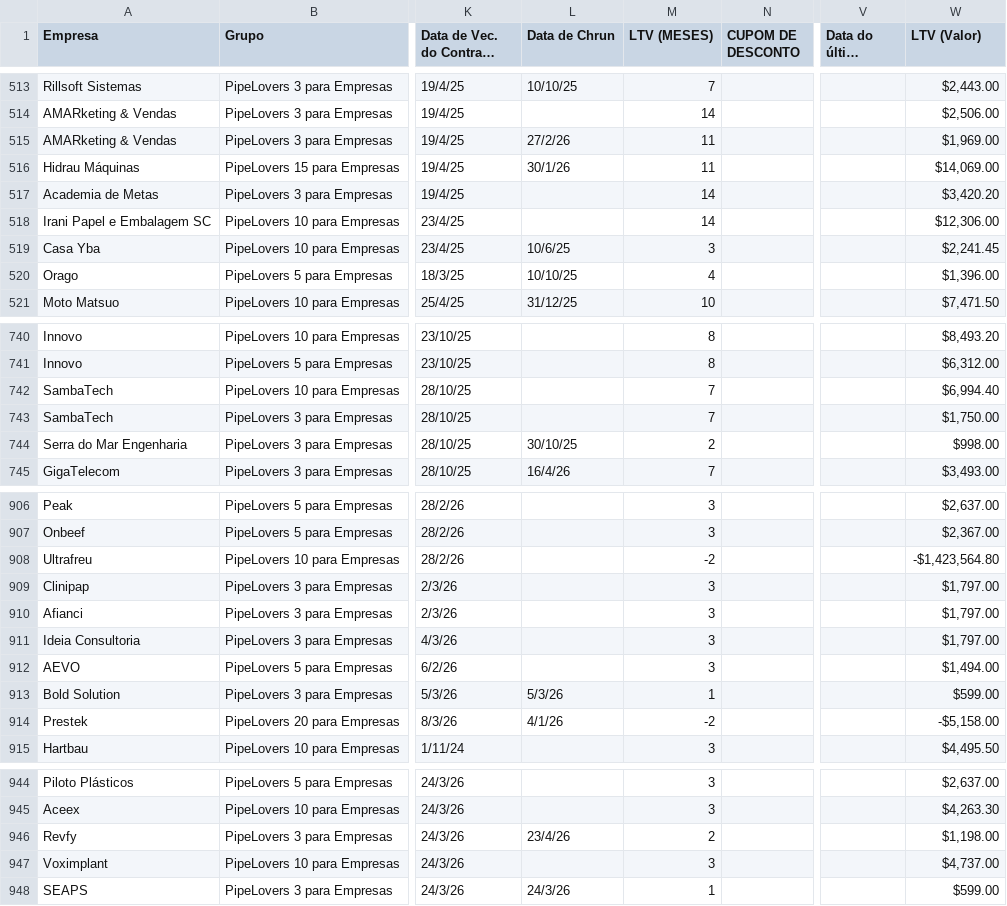
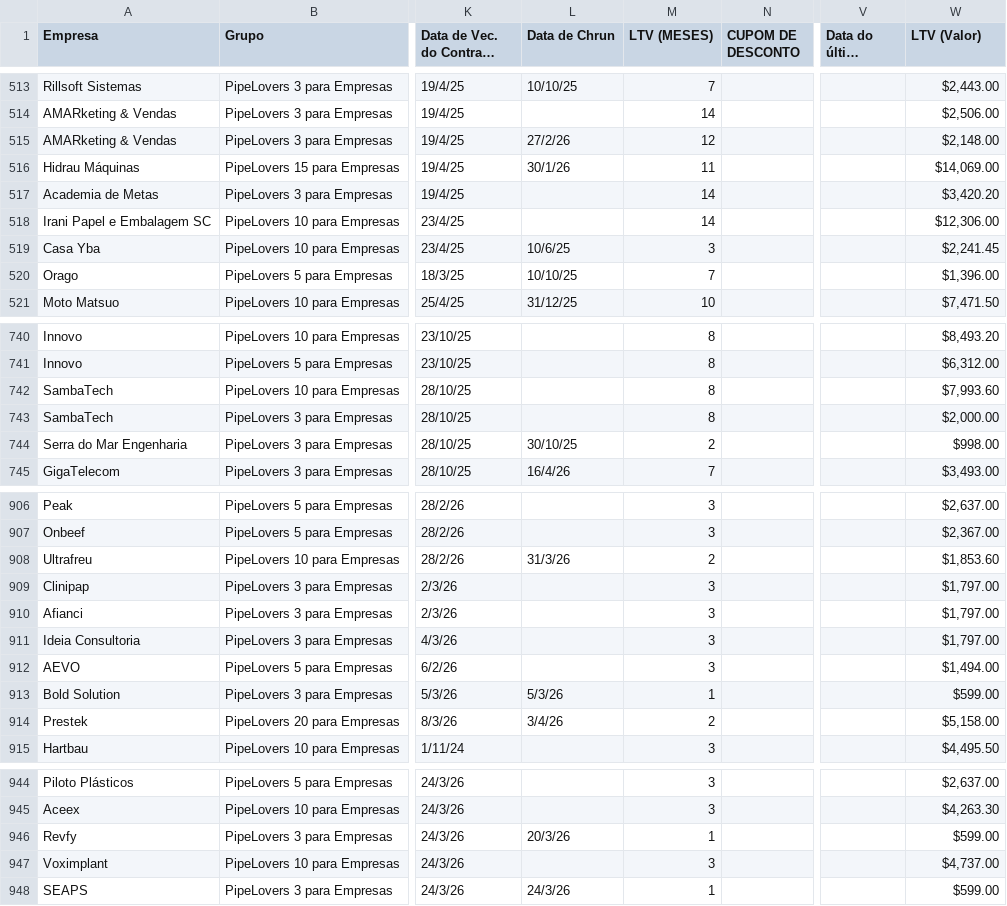
Before and after one commit to guiweissbock-cpu/reimplantacao-pipe, a CSV file: clientes.csv, drawn as a sheet; only a part is shown, gaps mark what is left out; long unchanged cells end in …; the diff covers the shown part only; the diff names each change by its address in the sheet, - before the commit and + after, or states it on an @@ line.

```diff
--- a/clientes.csv
+++ b/clientes.csv
-M515 (LTV (MESES)): 11
+M515 (LTV (MESES)): 12
-W515 (LTV (Valor)): $1,969.00
+W515 (LTV (Valor)): $2,148.00
-M520 (LTV (MESES)): 4
+M520 (LTV (MESES)): 7
-M742:M743 (LTV (MESES)): 7
+M742:M743 (LTV (MESES)): 8
-W742 (LTV (Valor)): $6,994.40
+W742 (LTV (Valor)): $7,993.60
-W743 (LTV (Valor)): $1,750.00
+W743 (LTV (Valor)): $2,000.00
-L908 (Data de Chrun): (empty)
+L908 (Data de Chrun): 31/3/26
-M908 (LTV (MESES)): -2
+M908 (LTV (MESES)): 2
-W908 (LTV (Valor)): -$1,423,564.80
+W908 (LTV (Valor)): $1,853.60
-L914 (Data de Chrun): 4/1/26
+L914 (Data de Chrun): 3/4/26
-M914 (LTV (MESES)): -2
+M914 (LTV (MESES)): 2
-W914 (LTV (Valor)): -$5,158.00
+W914 (LTV (Valor)): $5,158.00
-L946 (Data de Chrun): 23/4/26
+L946 (Data de Chrun): 20/3/26
-M946 (LTV (MESES)): 2
+M946 (LTV (MESES)): 1
-W946 (LTV (Valor)): $1,198.00
+W946 (LTV (Valor)): $599.00
```
Also changed, not shown: 80 edited cells elsewhere in this file, usuarios.csv, 2 other files.
